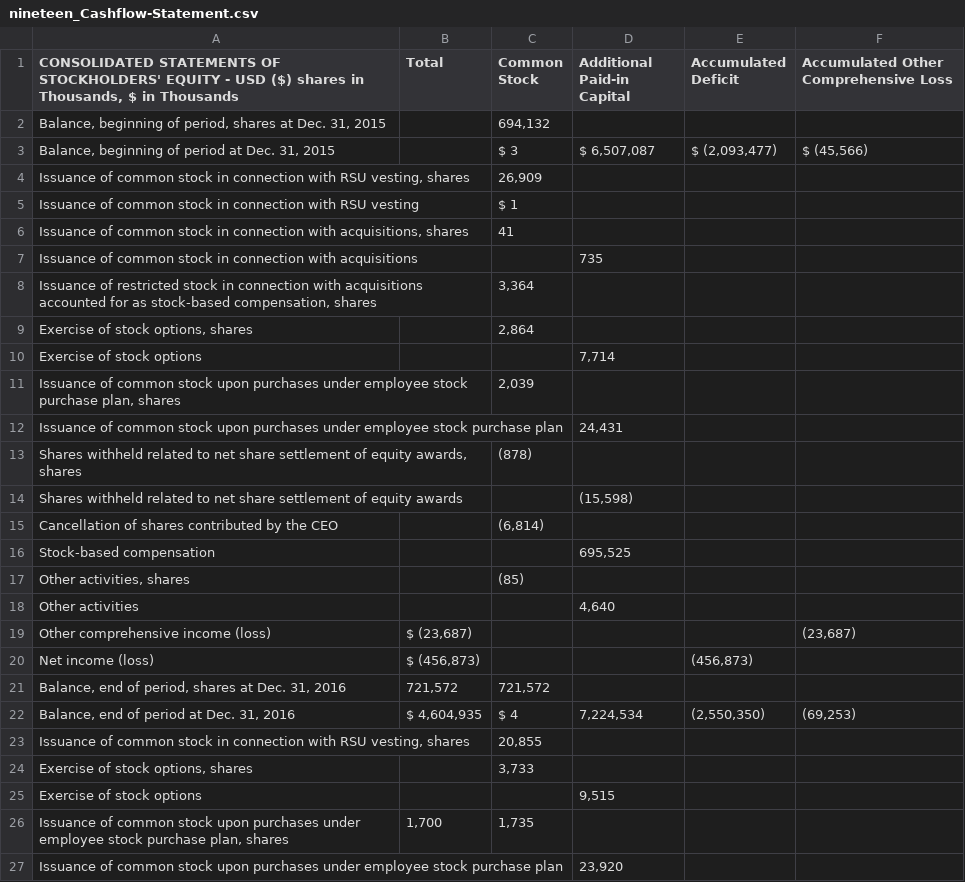
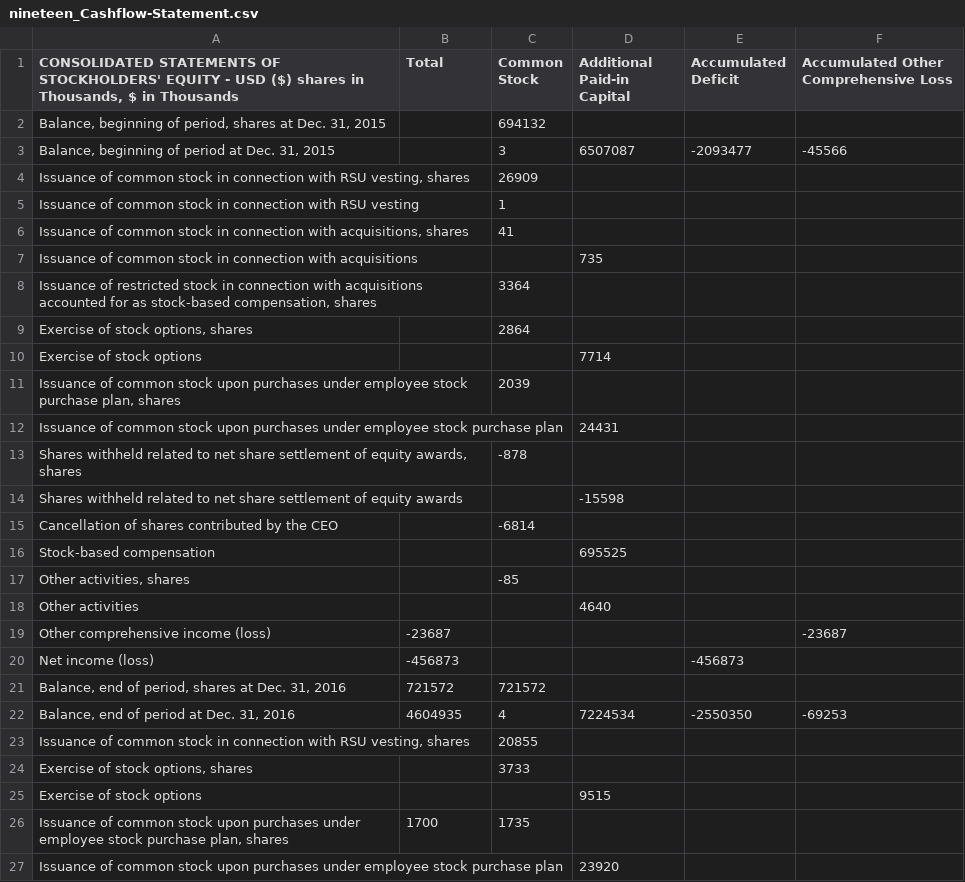
Before and after one commit to Gilb03/Capstone599-SEC-Analysis, a CSV file: dataset/Cashflow_Statements/nineteen_Cashflow-Statement.csv, drawn as a sheet; only a part is shown; the diff covers the shown part only.

```diff
--- a/dataset/Cashflow_Statements/nineteen_Cashflow-Statement.csv
+++ b/dataset/Cashflow_Statements/nineteen_Cashflow-Statement.csv
@@ -1,5 +1,5 @@
 "CONSOLIDATED STATEMENTS OF STOCKHOLDERS' EQUITY - USD ($) shares in Thousands, $ in Thousands",Total,Common Stock,Additional Paid-in Capital,Accumulated Deficit,Accumulated Other Comprehensive Loss
-"Balance, beginning of period, shares at Dec. 31, 2015",," 694,132 ",,,
-"Balance, beginning of period at Dec. 31, 2015",, $ 3 ," $ 6,507,087 "," $ (2,093,477)"," $ (45,566)"
-"Issuance of common stock in connection with RSU vesting, shares",," 26,909 ",,,
-Issuance of common stock in connection with RSU vesting,, $ 1 ,,,
+"Balance, beginning of period, shares at Dec. 31, 2015",,694132,,,
+"Balance, beginning of period at Dec. 31, 2015",,3,6507087,-2093477,-45566
+"Issuance of common stock in connection with RSU vesting, shares",,26909,,,
+Issuance of common stock in connection with RSU vesting,,1,,,
@@ -8,20 +8,20 @@ Issuance of common stock in connection with acquisitions,,, 735 ,,
-"Issuance of restricted stock in connection with acquisitions accounted for as stock-based compensation, shares",," 3,364 ",,,
-"Exercise of stock options, shares",," 2,864 ",,,
-Exercise of stock options,,," 7,714 ",,
-"Issuance of common stock upon purchases under employee stock purchase plan, shares",," 2,039 ",,,
-Issuance of common stock upon purchases under employee stock purchase plan,,," 24,431 ",,
-"Shares withheld related to net share settlement of equity awards, shares",,(878),,,
-Shares withheld related to net share settlement of equity awards,,,"(15,598)",,
-Cancellation of shares contributed by the CEO,,"(6,814)",,,
-Stock-based compensation,,," 695,525 ",,
-"Other activities, shares",,(85),,,
-Other activities,,," 4,640 ",,
-Other comprehensive income (loss)," $ (23,687)",,,,"(23,687)"
-Net income (loss)," $ (456,873)",,,"(456,873)",
-"Balance, end of period, shares at Dec. 31, 2016"," 721,572 "," 721,572 ",,,
-"Balance, end of period at Dec. 31, 2016"," $ 4,604,935 ", $ 4 ," 7,224,534 ","(2,550,350)","(69,253)"
-"Issuance of common stock in connection with RSU vesting, shares",," 20,855 ",,,
-"Exercise of stock options, shares",," 3,733 ",,,
-Exercise of stock options,,," 9,515 ",,
-"Issuance of common stock upon purchases under employee stock purchase plan, shares"," 1,700 "," 1,735 ",,,
-Issuance of common stock upon purchases under employee stock purchase plan,,," 23,920 ",,
+"Issuance of restricted stock in connection with acquisitions accounted for as stock-based compensation, shares",,3364,,,
+"Exercise of stock options, shares",,2864,,,
+Exercise of stock options,,,7714,,
+"Issuance of common stock upon purchases under employee stock purchase plan, shares",,2039,,,
+Issuance of common stock upon purchases under employee stock purchase plan,,,24431,,
+"Shares withheld related to net share settlement of equity awards, shares",,-878,,,
+Shares withheld related to net share settlement of equity awards,,,-15598,,
+Cancellation of shares contributed by the CEO,,-6814,,,
+Stock-based compensation,,,695525,,
+"Other activities, shares",,-85,,,
+Other activities,,,4640,,
+Other comprehensive income (loss),-23687,,,,-23687
+Net income (loss),-456873,,,-456873,
+"Balance, end of period, shares at Dec. 31, 2016",721572,721572,,,
+"Balance, end of period at Dec. 31, 2016",4604935,4,7224534,-2550350,-69253
+"Issuance of common stock in connection with RSU vesting, shares",,20855,,,
+"Exercise of stock options, shares",,3733,,,
+Exercise of stock options,,,9515,,
+"Issuance of common stock upon purchases under employee stock purchase plan, shares",1700,1735,,,
+Issuance of common stock upon purchases under employee stock purchase plan,,,23920,,
```
Also changed, not shown: 2 added rows, 3 removed rows and 34 edited cells elsewhere in this file, dataset/Stockholders_Equity/eighteen_Stockholder-Equity.csv, dataset/Stockholders_Equity/fifteen_Stocholders-Equity.csv, 5 other files.
